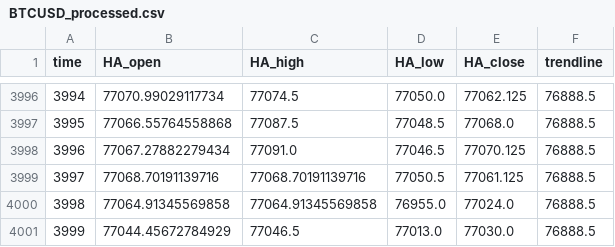
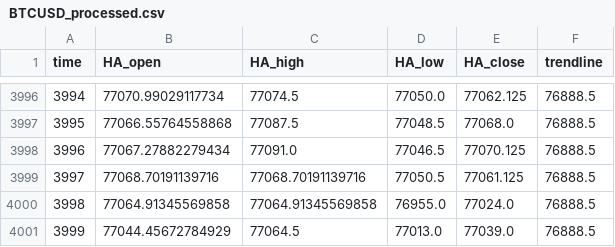
Before and after one commit to shirishaardak/python_crypto_bot, a CSV file: data/price_trend_strategy/BTCUSD_processed.csv, drawn as a sheet; only a part is shown, gaps mark what is left out.

Commit message:
auto update

```diff
--- a/data/price_trend_strategy/BTCUSD_processed.csv
+++ b/data/price_trend_strategy/BTCUSD_processed.csv
@@ -4000,2 +4000,2 @@ time,HA_open,HA_high,HA_low,HA_close,trendline
 3998,77064.91345569858,77064.91345569858,76955.0,77024.0,76888.5
-3999,77044.45672784929,77046.5,77013.0,77030.0,76888.5
+3999,77044.45672784929,77064.5,77013.0,77039.0,76888.5
```
